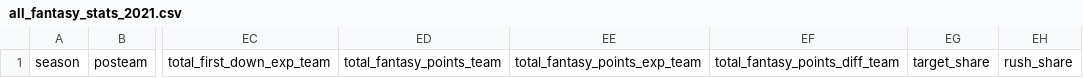
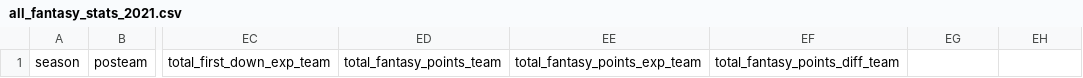
Before and after one commit to nzylakffa/weekly_stats, a CSV file: all_fantasy_stats_2021.csv, drawn as a sheet; only a part is shown, gaps mark what is left out; the diff names each change by its address in the sheet, - before the commit and + after, or states it on an @@ line.

Commit message:
remove per game columns

```diff
--- a/all_fantasy_stats_2021.csv
+++ b/all_fantasy_stats_2021.csv
-EG1: target_share
+EG1: (empty)
-EH1: rush_share
+EH1: (empty)
```
Also changed, not shown: 6 other files.
